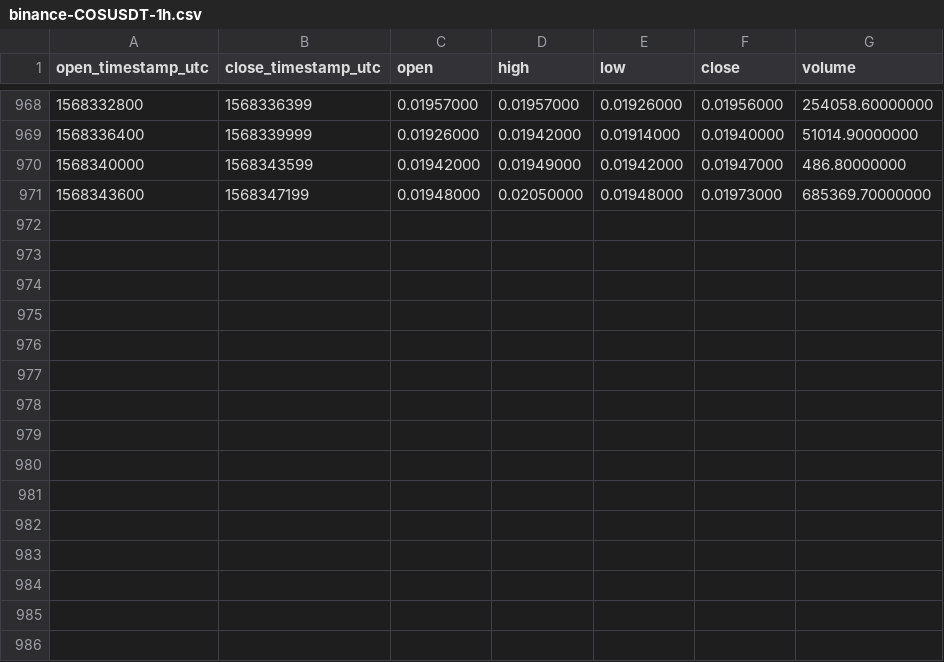
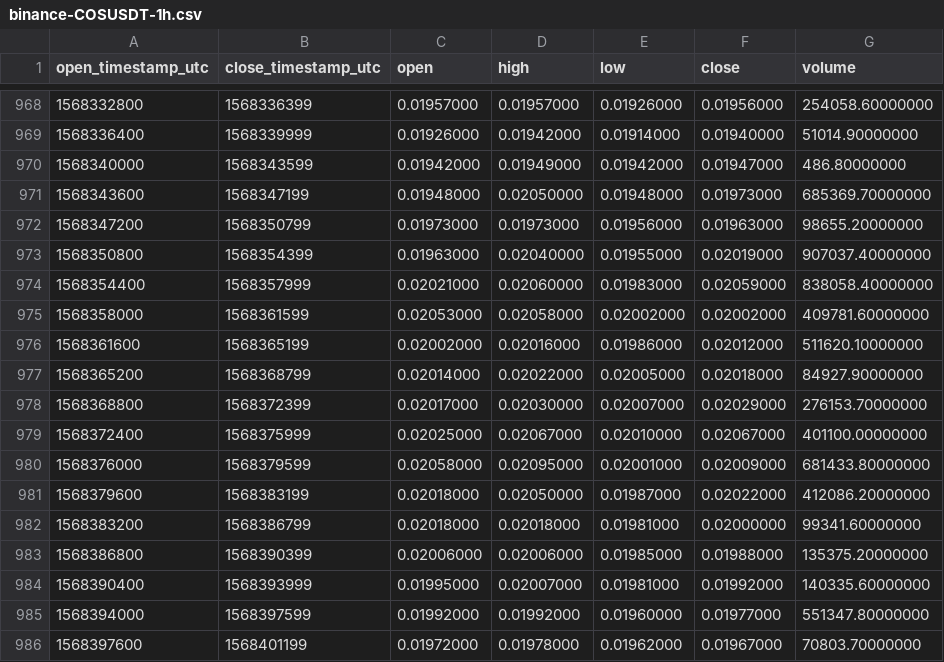
Before and after one commit to cryptobigbro/binance-COSUSDT, a CSV file: binance-COSUSDT-1h.csv, drawn as a sheet; only a part is shown, gaps mark what is left out.

Commit message:
Update OHLCV data.

```diff
--- a/binance-COSUSDT-1h.csv
+++ b/binance-COSUSDT-1h.csv
@@ -971 +971,16 @@ open_timestamp_utc,close_timestamp_utc,open,high,low,close,volume
 1568343600,1568347199,0.01948000,0.02050000,0.01948000,0.01973000,685369.70000000
+1568347200,1568350799,0.01973000,0.01973000,0.01956000,0.01963000,98655.20000000
+1568350800,1568354399,0.01963000,0.02040000,0.01955000,0.02019000,907037.40000000
+1568354400,1568357999,0.02021000,0.02060000,0.01983000,0.02059000,838058.40000000
+1568358000,1568361599,0.02053000,0.02058000,0.02002000,0.02002000,409781.60000000
+1568361600,1568365199,0.02002000,0.02016000,0.01986000,0.02012000,511620.10000000
+1568365200,1568368799,0.02014000,0.02022000,0.02005000,0.02018000,84927.90000000
+1568368800,1568372399,0.02017000,0.02030000,0.02007000,0.02029000,276153.70000000
+1568372400,1568375999,0.02025000,0.02067000,0.02010000,0.02067000,401100.00000000
+1568376000,1568379599,0.02058000,0.02095000,0.02001000,0.02009000,681433.80000000
+1568379600,1568383199,0.02018000,0.02050000,0.01987000,0.02022000,412086.20000000
+1568383200,1568386799,0.02018000,0.02018000,0.01981000,0.02000000,99341.60000000
+1568386800,1568390399,0.02006000,0.02006000,0.01985000,0.01988000,135375.20000000
+1568390400,1568393999,0.01995000,0.02007000,0.01981000,0.01992000,140335.60000000
+1568394000,1568397599,0.01992000,0.01992000,0.01960000,0.01977000,551347.80000000
+1568397600,1568401199,0.01972000,0.01978000,0.01962000,0.01967000,70803.70000000
```
